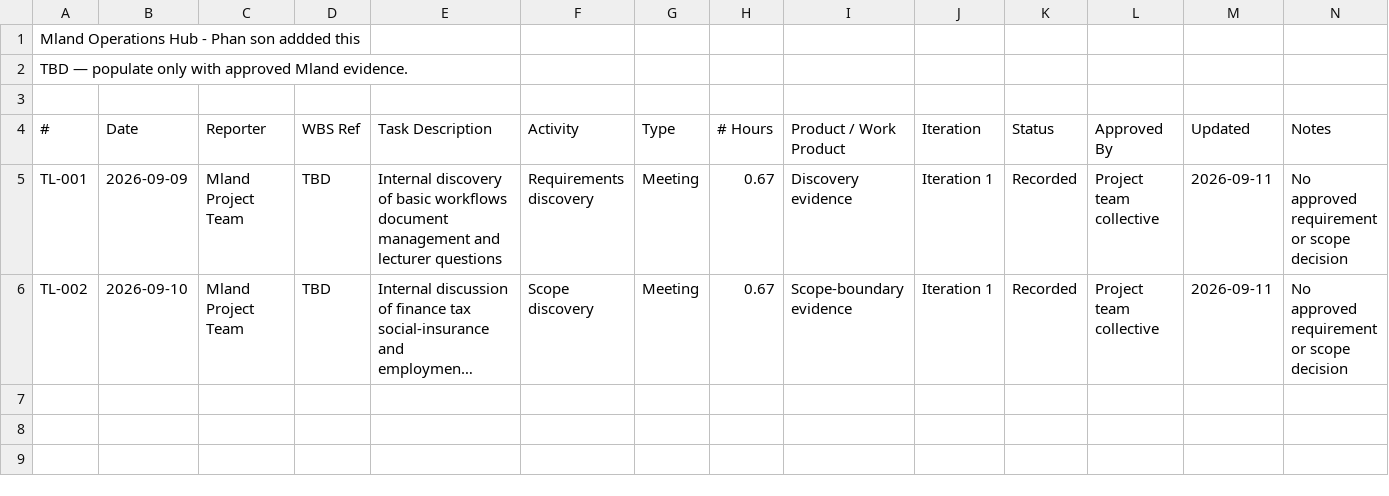
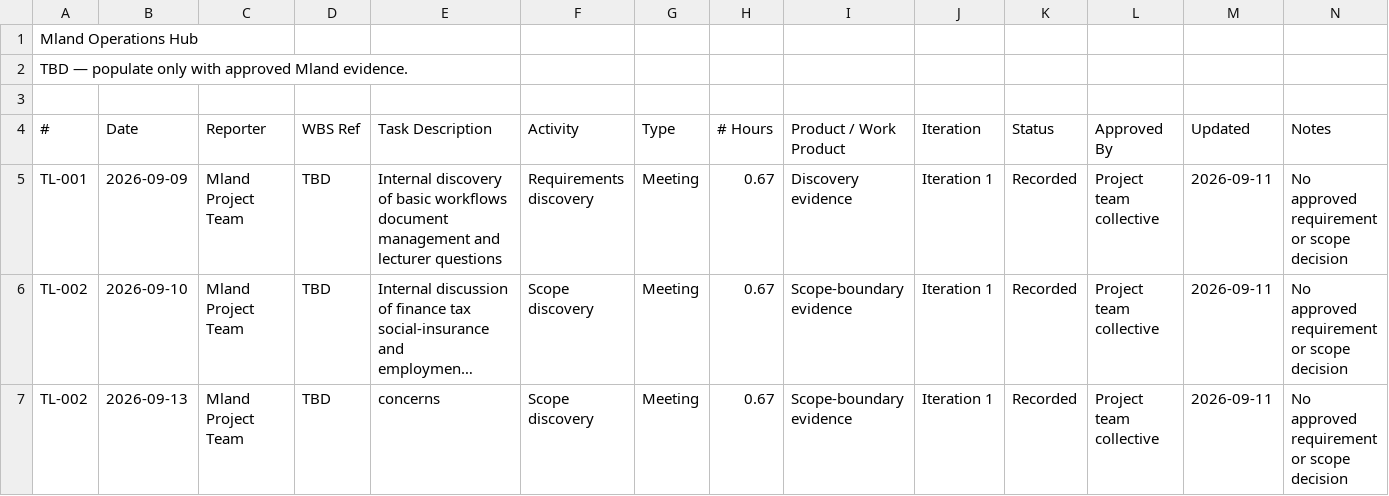
Before and after one commit to quoc-ca/mland-operations-hub, a CSV file: documents/trackers/report-2.1-project-tracking/TimeLogs.csv, drawn as a sheet; long unchanged cells end in …; the diff names each change by its address in the sheet, - before the commit and + after, or states it on an @@ line.

Commit message:
Temp 2

```diff
--- a/documents/trackers/report-2.1-project-tracking/TimeLogs.csv
+++ b/documents/trackers/report-2.1-project-tracking/TimeLogs.csv
-A1 (#): Mland Operations Hub - Phan son addded this
+A1 (#): Mland Operations Hub
+row 7: TL-002 | 2026-09-13 | Mland Project Team | TBD | concerns | Scope discovery | Meeting | 0.67 | Scope-boundary evidence | Iteration 1 | Recorded | Project team collective | 2026-09-11 | No approved requirement or scope decision
```
